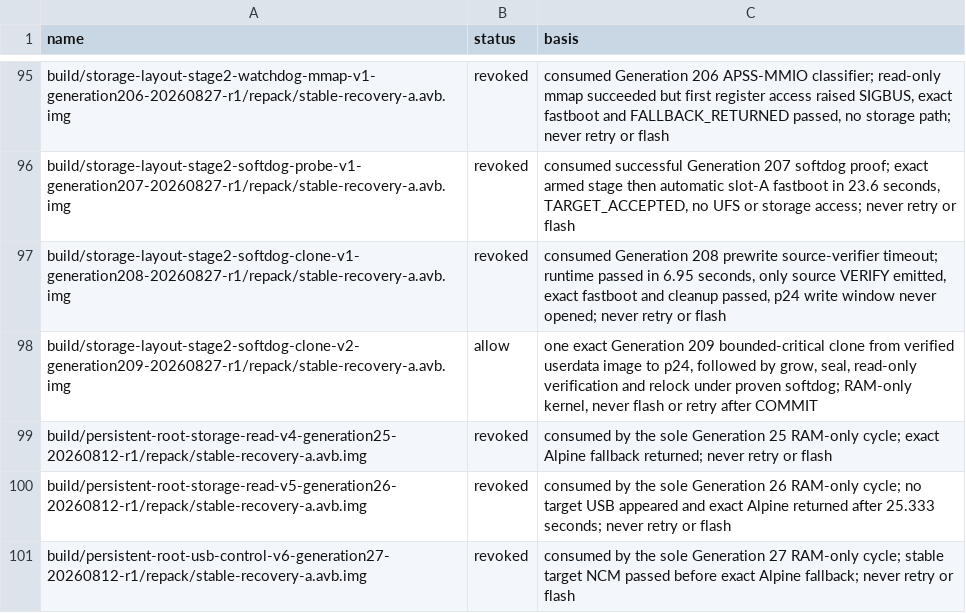
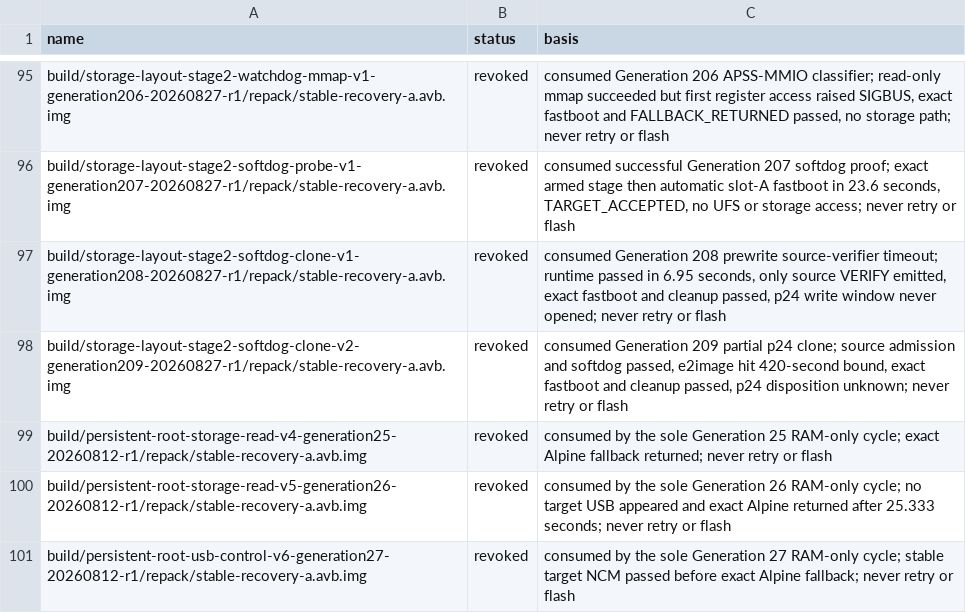
Before and after one commit to klimovich008/rog5-linux, a TSV file: manifests/temporary-boot-images.tsv, drawn as a sheet; only a part is shown, gaps mark what is left out.

Commit message:
Close Generation 209 partial p24 clone

```diff
--- a/manifests/temporary-boot-images.tsv
+++ b/manifests/temporary-boot-images.tsv
@@ -97,3 +97,3 @@ build/storage-layout-stage2-softdog-probe-v1-generation207-20260827-r1/repack/st
 build/storage-layout-stage2-softdog-clone-v1-generation208-20260827-r1/repack/stable-recovery-a.avb.img	revoked	consumed Generation 208 prewrite source-verifier timeout; runtime passed in 6.95 seconds, only source VERIFY emitted, exact fastboot and cleanup passed, p24 write window never opened; never retry or flash
-build/storage-layout-stage2-softdog-clone-v2-generation209-20260827-r1/repack/stable-recovery-a.avb.img	allow	one exact Generation 209 bounded-critical clone from verified userdata image to p24, followed by grow, seal, read-only verification and relock under proven softdog; RAM-only kernel, never flash or retry after COMMIT
+build/storage-layout-stage2-softdog-clone-v2-generation209-20260827-r1/repack/stable-recovery-a.avb.img	revoked	consumed Generation 209 partial p24 clone; source admission and softdog passed, e2image hit 420-second bound, exact fastboot and cleanup passed, p24 disposition unknown; never retry or flash
 build/persistent-root-storage-read-v4-generation25-20260812-r1/repack/stable-recovery-a.avb.img	revoked	consumed by the sole Generation 25 RAM-only cycle; exact Alpine fallback returned; never retry or flash
```
Also changed, not shown: manifests/artifacts.tsv, 9 other files.
